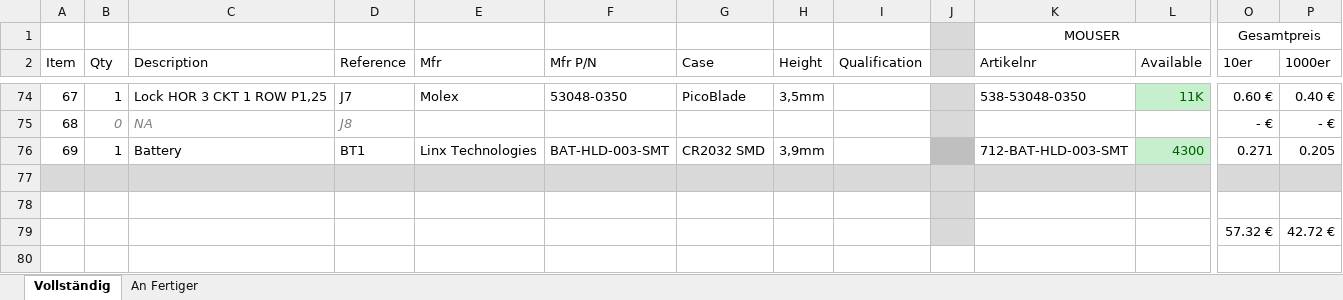
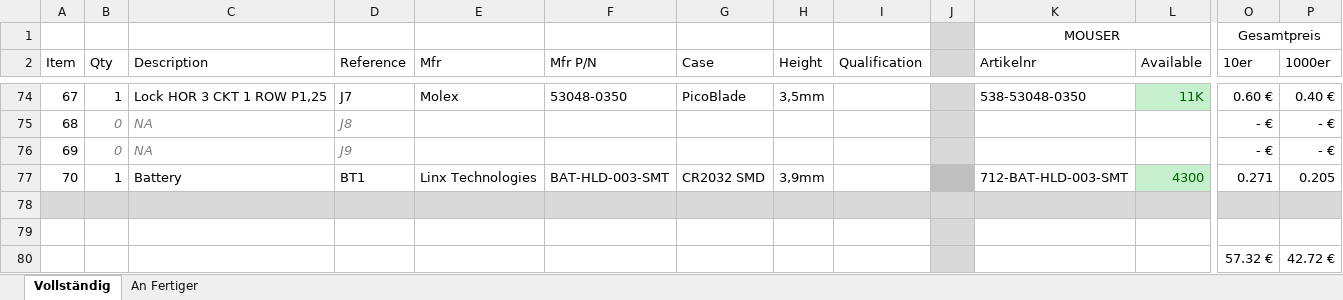
Before and after one commit to F-Wilke/TekadeCarPhone, an Excel workbook: BOM/20220322 BOM TeKaDe Baseboard 5VEXT BM64.xlsx, sheet Vollständig, drawn as a sheet; only a part is shown, gaps mark what is left out; values as stored, in another font and other column widths than the file's, no borders; addresses are those after the commit; rows hold the shown columns only; the diff names each change by its address in the sheet, - before the commit and + after, or states it on an @@ line.

```diff
--- a/BOM/20220322 BOM TeKaDe Baseboard 5VEXT BM64.xlsx (sheet Vollständig)
+++ b/BOM/20220322 BOM TeKaDe Baseboard 5VEXT BM64.xlsx (sheet Vollständig)
+row 76: 69 | 0 | NA | J9 |  |  |  |  |  |  |  |  | - € | - €
@@ column A (Item) renumbered in row 77 @@
```
Also changed, not shown: sheet An Fertiger, formulas that keep their value, 5 other files.
